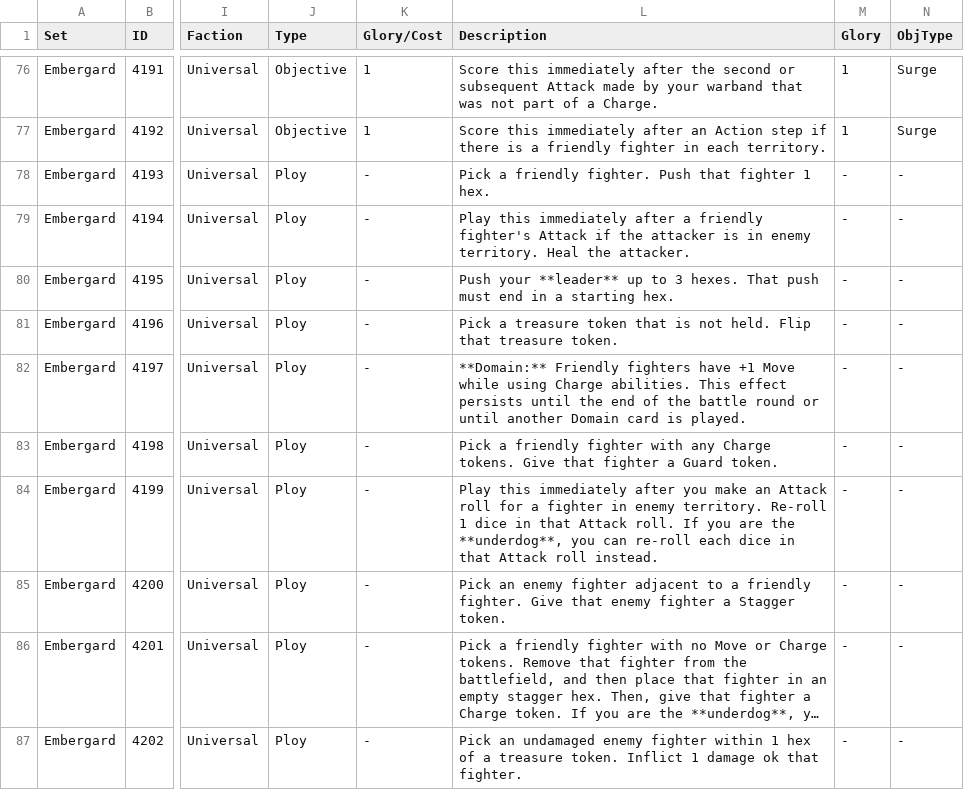
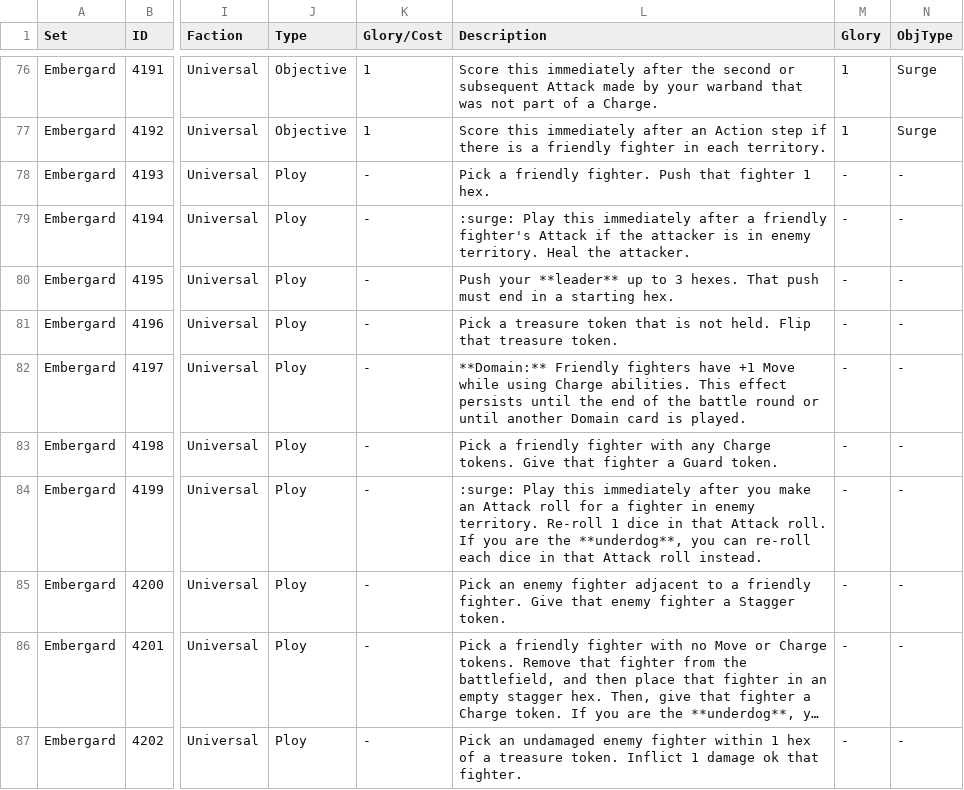
Before and after one commit to devofdisaster/embergard-card-bot, a CSV file: src/resources/library.csv, drawn as a sheet; only a part is shown, gaps mark what is left out; long unchanged cells end in …; the diff covers the shown part only; the diff names each change by its address in the sheet, - before the commit and + after, or states it on an @@ line.

Commit message:
Add surge and core icons to card descriptions
This also changes the icon map name to `replacement_icon_map`, as we now also replace emoji shorthands (ie. `:core:`) that have been added to the card descriptions, not just pre-existing UWDB icons.

```diff
--- a/src/resources/library.csv
+++ b/src/resources/library.csv
-L79 (Description): Play this…
+L79 (Description): :surge: Play this…
-L84 (Description): Play this…
+L84 (Description): :surge: Play this…
```
Also changed, not shown: 16 edited cells elsewhere in this file, 4 other files.
